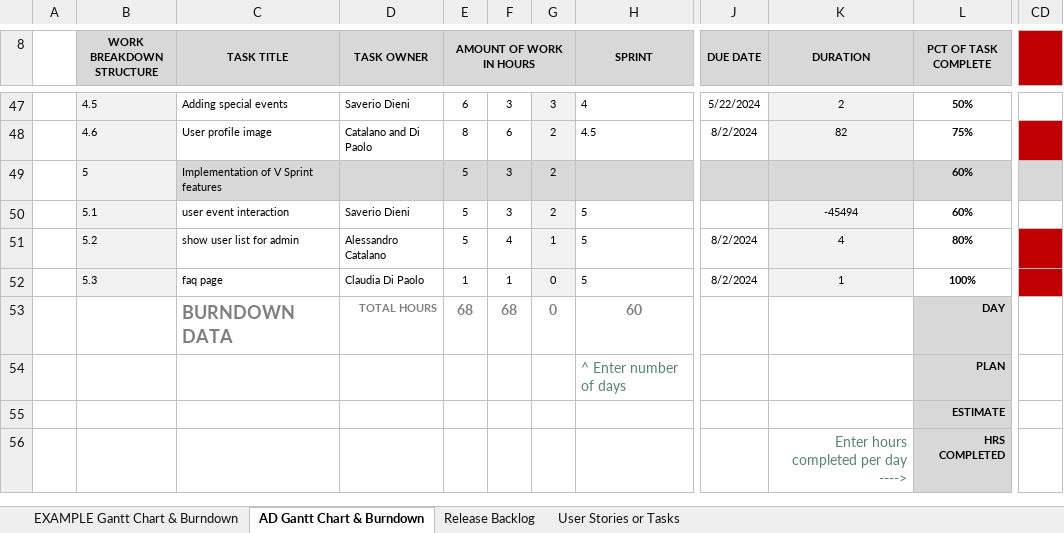
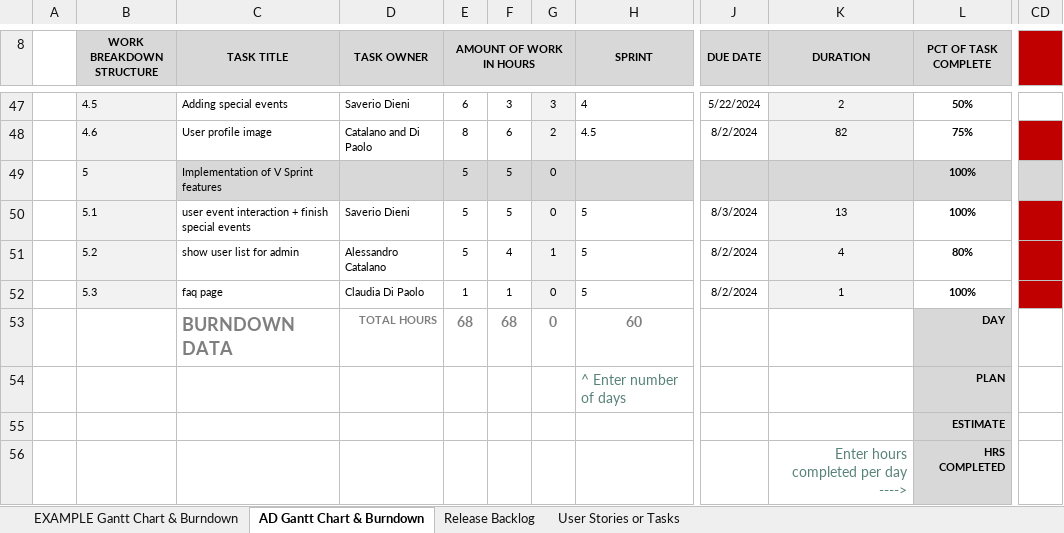
Before and after one commit to Neutrino6/AnimalDex, an Excel workbook: docs/AnimalDex.xlsx, sheet AD Gantt Chart & Burndown, drawn as a sheet; only a part is shown, gaps mark what is left out; values as stored, in another font and other column widths than the file's, no borders; charts and pictures not drawn; the diff names each change by its address in the sheet, - before the commit and + after, or states it on an @@ line.

```diff
--- a/docs/AnimalDex.xlsx (sheet AD Gantt Chart & Burndown)
+++ b/docs/AnimalDex.xlsx (sheet AD Gantt Chart & Burndown)
-F49:F50: 3
+F49:F50: 5
-G49:G50: 2
+G49:G50: 0
-L49:L50 (PCT OF TASK COMPLETE): 60%
+L49:L50 (PCT OF TASK COMPLETE): 100%
-C50 (TASK TITLE): user event interaction
+C50 (TASK TITLE): user event interaction + finish special events
-J50 (DUE DATE): (empty)
+J50 (DUE DATE): 8/3/2024
-K50 (DURATION): -45494
+K50 (DURATION): 13
-CD50 fill: none
+CD50 fill: #C00000
```
Also changed, not shown: charts or pictures, 7 other files.
